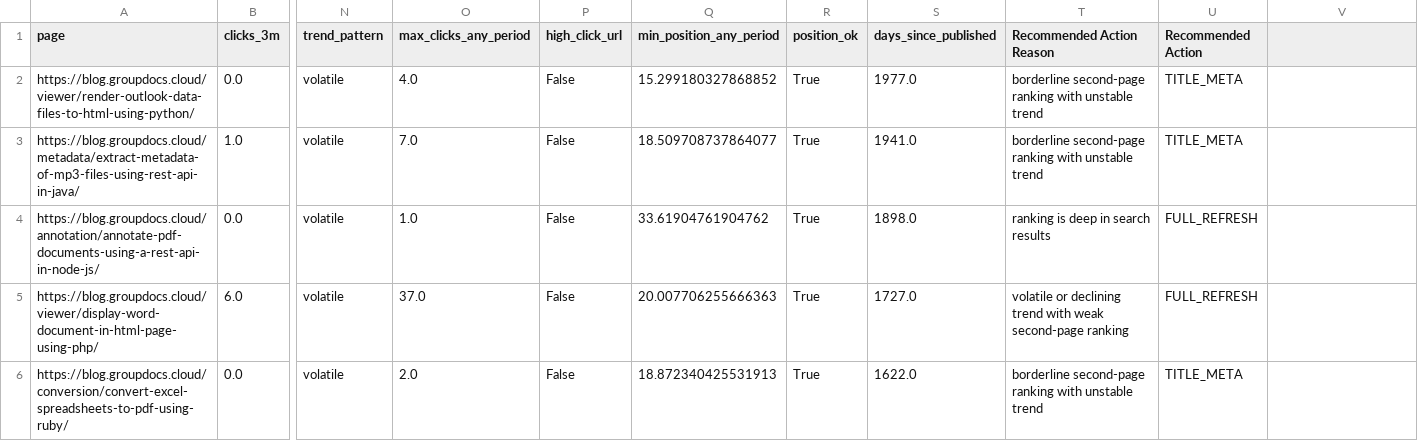
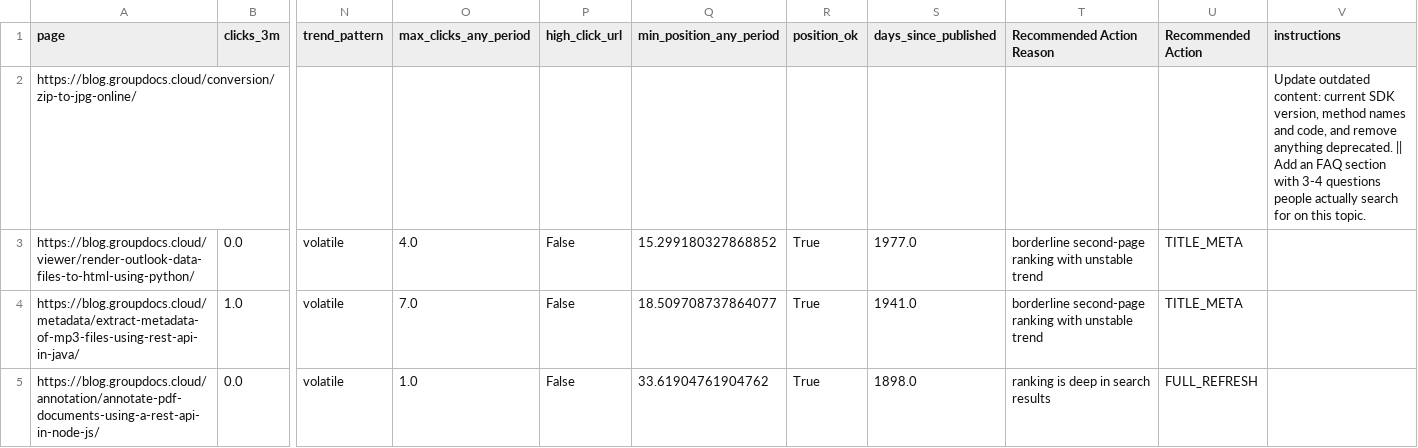
Before and after one commit to conholdate/blog-optimization-agent, a CSV file: csv/groupdocs-cloud.csv, drawn as a sheet; only a part is shown, gaps mark what is left out; the shorter side is filled out with more unchanged rows; rows hold the shown columns only; the diff names each change by its address in the sheet, - before the commit and + after, or states it on an @@ line.

Commit message:
Add https://blog.groupdocs.cloud/conversion/zip-to-jpg-online/ to optimization queue (dashboard) with 2 instruction(s)

```diff
--- a/csv/groupdocs-cloud.csv
+++ b/csv/groupdocs-cloud.csv
-V1: (empty)
+V1: instructions
+row 2: https://blog.groupdocs.cloud/conversion/zip-to-jpg-online/ |  |  |  |  |  |  |  |  |  | Update outdated content: current SDK version, method names and code, and remove anything deprecated. || Add an FAQ section with 3-4 questions people actually search for on this topic.
```
